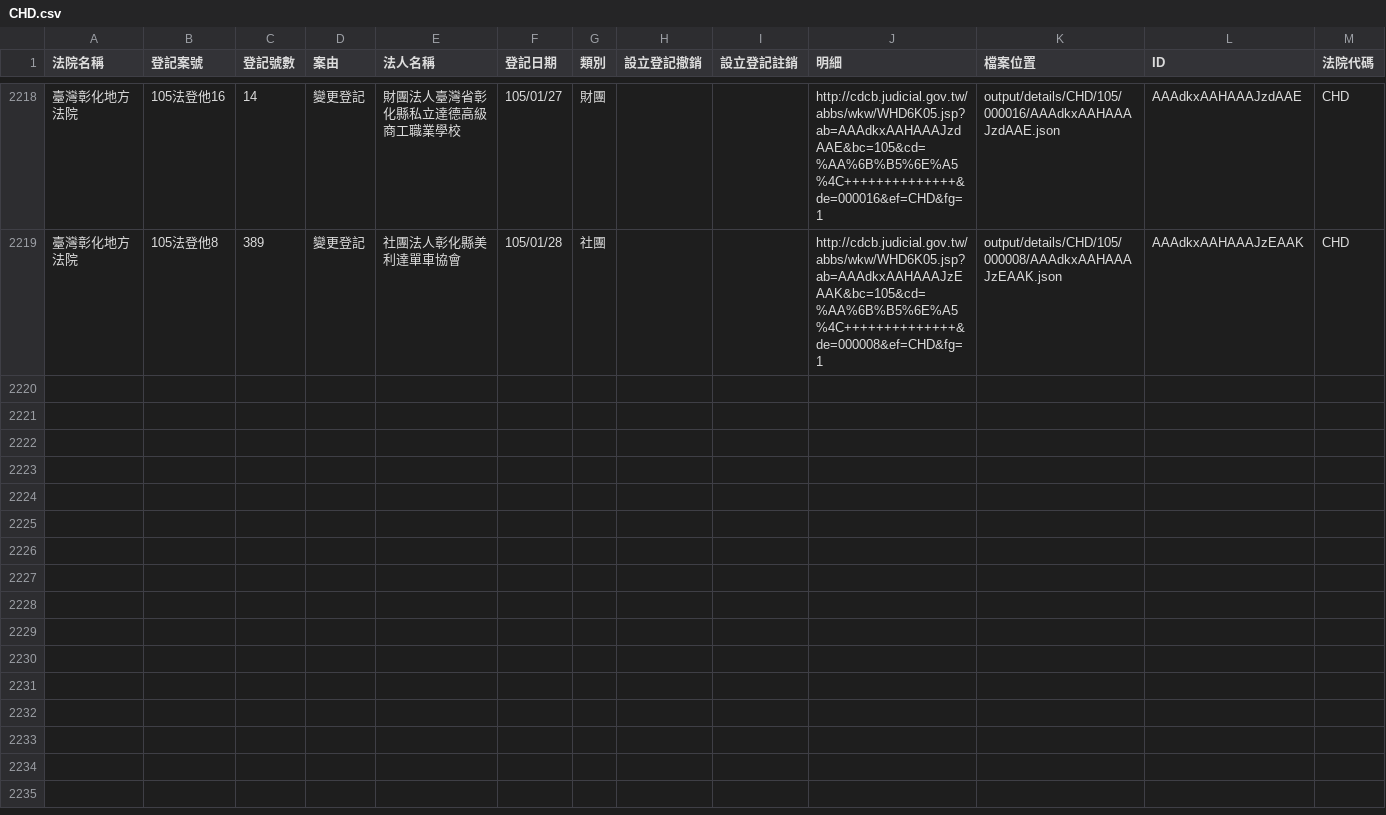
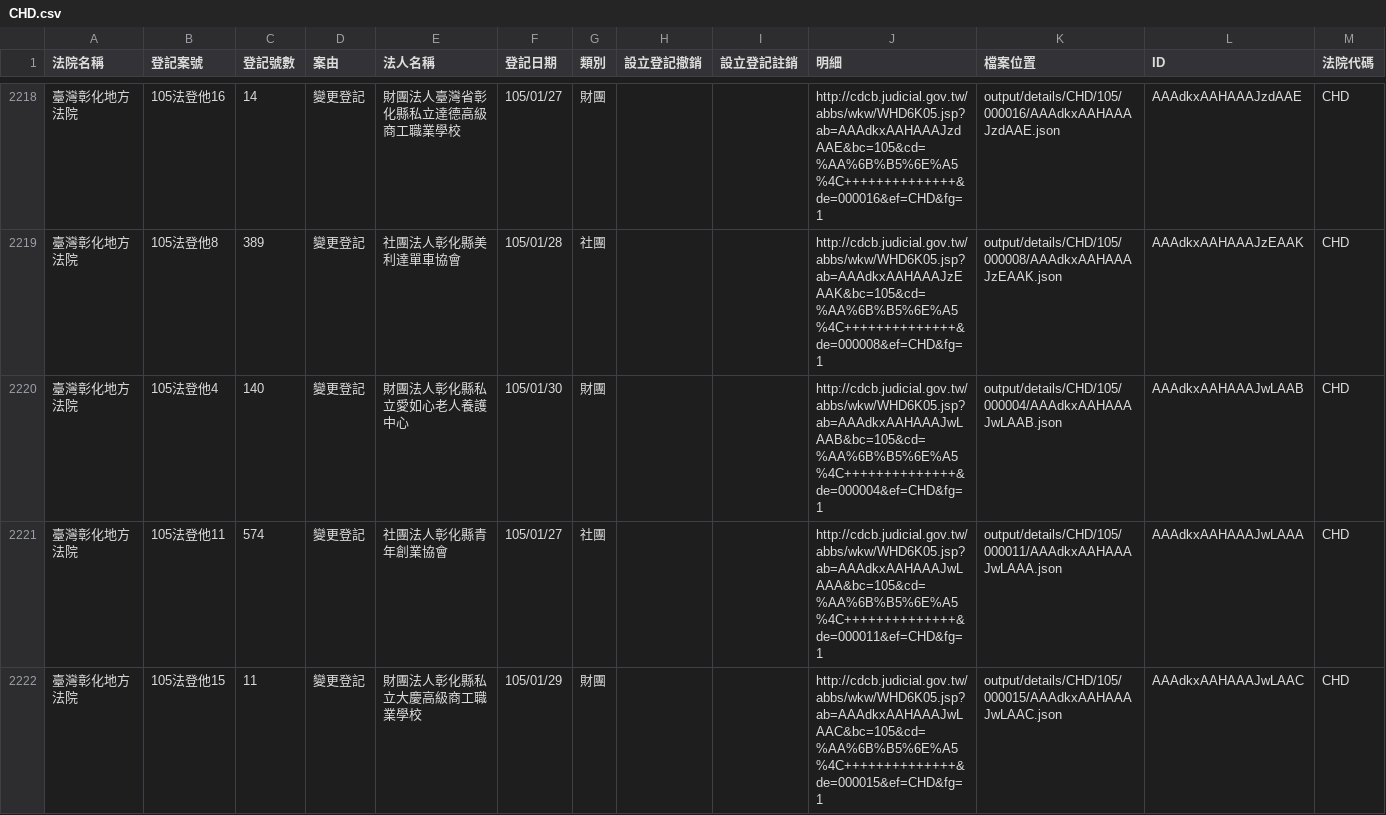
Before and after one commit to taichunmin/foundationtw, a CSV file: output/lists/CHD.csv, drawn as a sheet; only a part is shown, gaps mark what is left out.

Commit message:
update datasets @ 2016-02-03 02:00:01

```diff
--- a/output/lists/CHD.csv
+++ b/output/lists/CHD.csv
@@ -2219 +2219,4 @@
 臺灣彰化地方法院,105法登他8,389,變更登記,社團法人彰化縣美利達單車協會,105/01/28,社團,,,http://cdcb.judicial.gov.tw/abbs/wkw/WHD6K05.jsp?ab=AAAdkxAAHAAAJzEAAK&bc=105&cd=%AA%6B%B5%6E%A5%4C++++++++++++++&de=000008&ef=CHD&fg=1,output/details/CHD/105/000008/AAAdkxAAHAAAJzEAAK.json,AAAdkxAAHAAAJzEAAK,CHD
+臺灣彰化地方法院,105法登他4,140,變更登記,財團法人彰化縣私立愛如心老人養護中心,105/01/30,財團,,,http://cdcb.judicial.gov.tw/abbs/wkw/WHD6K05.jsp?ab=AAAdkxAAHAAAJwLAAB&bc=105&cd=%AA%6B%B5%6E%A5%4C++++++++++++++&de=000004&ef=CHD&fg=1,output/details/CHD/105/000004/AAAdkxAAHAAAJwLAAB.json,AAAdkxAAHAAAJwLAAB,CHD
+臺灣彰化地方法院,105法登他11,574,變更登記,社團法人彰化縣青年創業協會,105/01/27,社團,,,http://cdcb.judicial.gov.tw/abbs/wkw/WHD6K05.jsp?ab=AAAdkxAAHAAAJwLAAA&bc=105&cd=%AA%6B%B5%6E%A5%4C++++++++++++++&de=000011&ef=CHD&fg=1,output/details/CHD/105/000011/AAAdkxAAHAAAJwLAAA.json,AAAdkxAAHAAAJwLAAA,CHD
+臺灣彰化地方法院,105法登他15,11,變更登記,財團法人彰化縣私立大慶高級商工職業學校,105/01/29,財團,,,http://cdcb.judicial.gov.tw/abbs/wkw/WHD6K05.jsp?ab=AAAdkxAAHAAAJwLAAC&bc=105&cd=%AA%6B%B5%6E%A5%4C++++++++++++++&de=000015&ef=CHD&fg=1,output/details/CHD/105/000015/AAAdkxAAHAAAJwLAAC.json,AAAdkxAAHAAAJwLAAC,CHD
```
Also changed, not shown: output/lists/KLD.csv, output/lists/MLD.csv, 35 other files.
